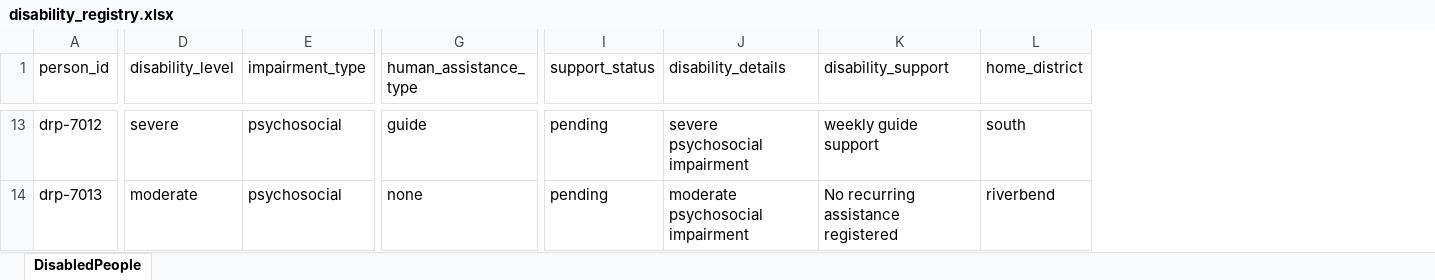
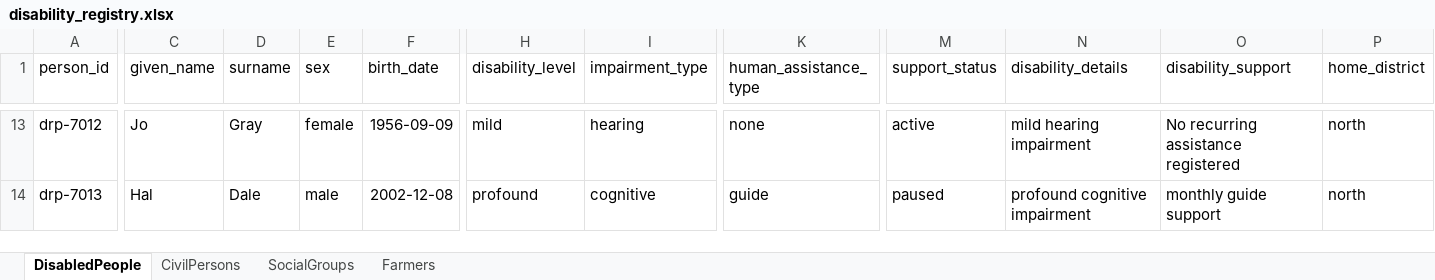
Before and after one commit to registrystack/registry-stack, an Excel workbook: imports/registry-relay/demo/data/disability_registry.xlsx, sheet DisabledPeople, drawn as a sheet; only a part is shown, gaps mark what is left out; values as stored, in another font and other column widths than the file's, no borders; addresses are those after the commit; the diff covers the shown part only; the diff names each change by its address in the sheet, - before the commit and + after, or states it on an @@ line.

```diff
--- a/imports/registry-relay/demo/data/disability_registry.xlsx (sheet DisabledPeople)
+++ b/imports/registry-relay/demo/data/disability_registry.xlsx (sheet DisabledPeople)
+sheet tab: CivilPersons
+sheet tab: SocialGroups
+sheet tab: Farmers
+column C (given_name), rows 13-14: Jo | Hal
+column D (surname), rows 13-14: Gray | Dale
+column E (sex), rows 13-14: female | male
+column F (birth_date), rows 13-14: 1956-09-09 | 2002-12-08
-H13 (disability_level): severe
+H13 (disability_level): mild
-I13 (impairment_type): psychosocial
+I13 (impairment_type): hearing
-K13 (human_assistance_type): guide
+K13 (human_assistance_type): none
-M13 (support_status): pending
+M13 (support_status): active
-N13 (disability_details): severe psychosocial impairment
+N13 (disability_details): mild hearing impairment
-O13 (disability_support): weekly guide support
+O13 (disability_support): No recurring assistance registered
-P13 (home_district): south
+P13 (home_district): north
-H14 (disability_level): moderate
+H14 (disability_level): profound
-I14 (impairment_type): psychosocial
+I14 (impairment_type): cognitive
-K14 (human_assistance_type): none
+K14 (human_assistance_type): guide
-M14 (support_status): pending
+M14 (support_status): paused
-N14 (disability_details): moderate psychosocial impairment
+N14 (disability_details): profound cognitive impairment
-O14 (disability_support): No recurring assistance registered
+O14 (disability_support): monthly guide support
-P14 (home_district): riverbend
+P14 (home_district): north
```
Also changed, not shown: 797 edited cells elsewhere in this sheet, imports/registry-relay/demo/data/benefits_casework.xlsx, imports/registry-relay/demo/data/clinic_capacity.xlsx, 26 other files.
